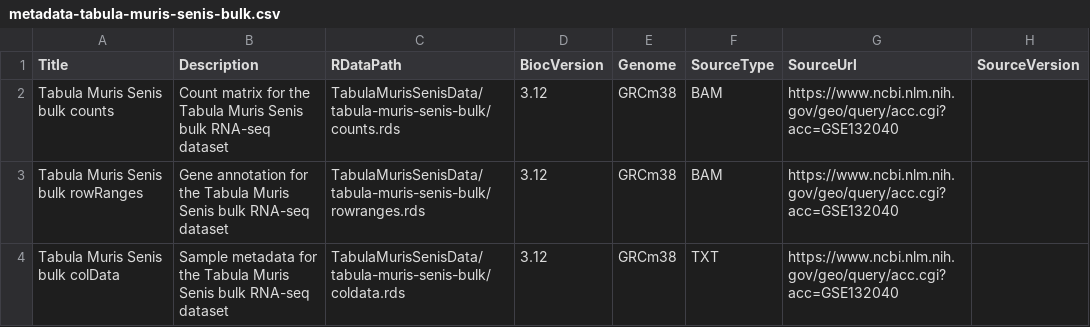
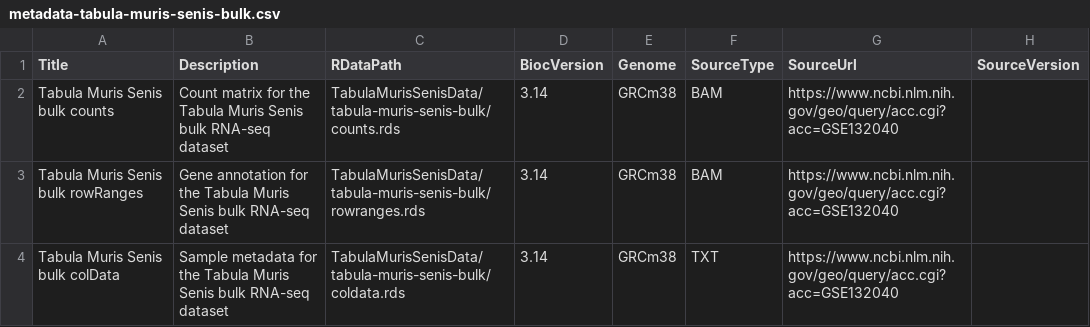
Before and after one commit to fmicompbio/TabulaMurisSenisData, a CSV file: inst/extdata/metadata-tabula-muris-senis-bulk.csv, drawn as a sheet; only a part is shown; the diff names each change by its address in the sheet, - before the commit and + after, or states it on an @@ line.

Commit message:
Update metadata tables with new Bioc version

```diff
--- a/inst/extdata/metadata-tabula-muris-senis-bulk.csv
+++ b/inst/extdata/metadata-tabula-muris-senis-bulk.csv
-D2:D4 (BiocVersion): 3.12
+D2:D4 (BiocVersion): 3.14
```
Also changed, not shown: inst/extdata/metadata-tabula-muris-senis-droplet.csv, inst/extdata/metadata-tabula-muris-senis-facs.csv, 3 other files.
